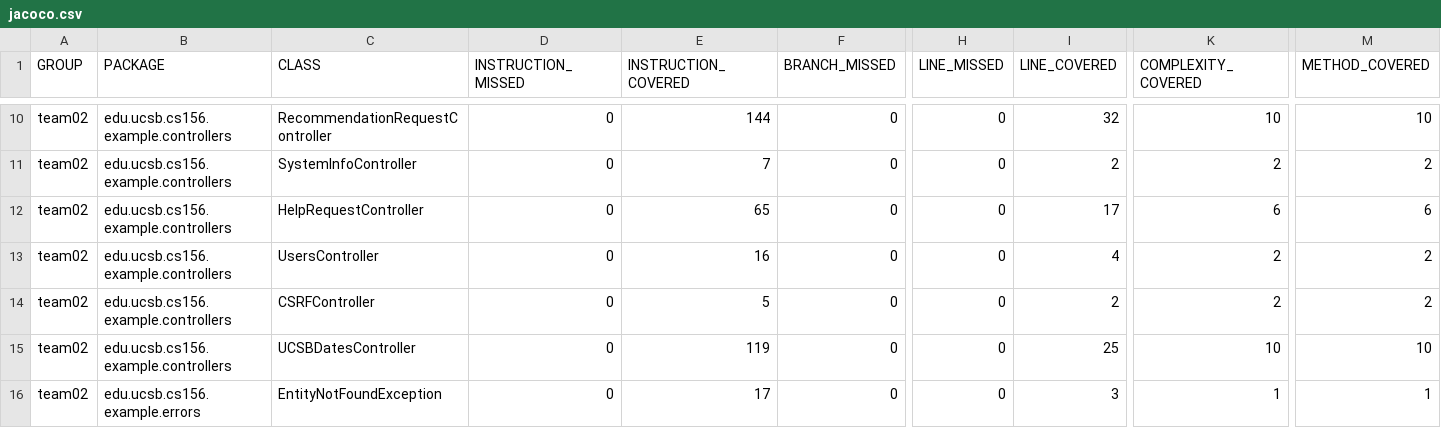
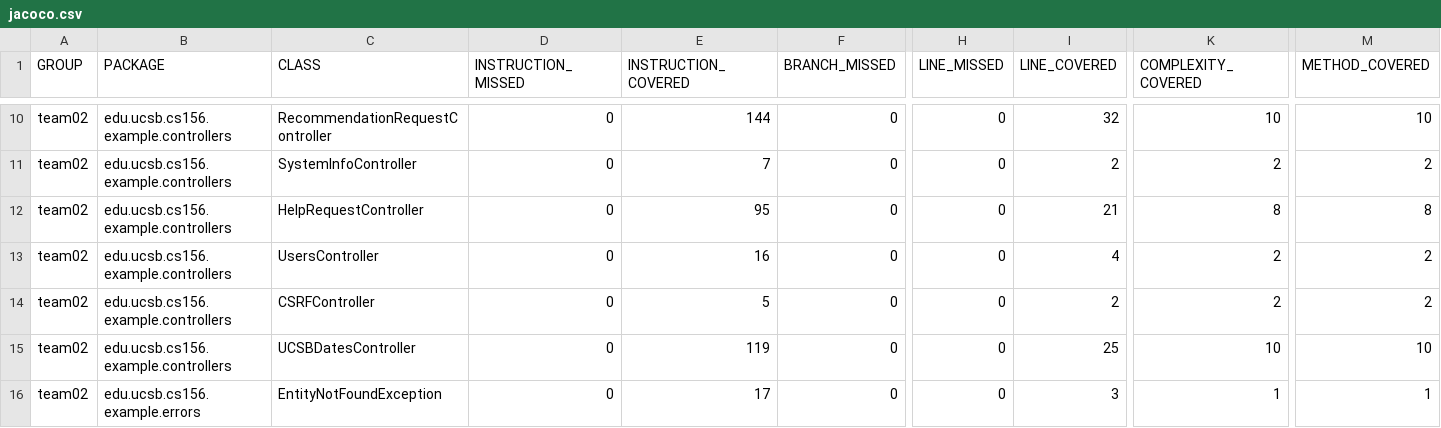
Before and after one commit to ucsb-cs156-w24/team02-w24-5pm-4, a CSV file: jacoco/jacoco.csv, drawn as a sheet; only a part is shown, gaps mark what is left out; the diff names each change by its address in the sheet, - before the commit and + after, or states it on an @@ line.

```diff
--- a/jacoco/jacoco.csv
+++ b/jacoco/jacoco.csv
-E12 (INSTRUCTION_COVERED): 65
+E12 (INSTRUCTION_COVERED): 95
-I12 (LINE_COVERED): 17
+I12 (LINE_COVERED): 21
-K12 (COMPLEXITY_COVERED): 6
+K12 (COMPLEXITY_COVERED): 8
-M12 (METHOD_COVERED): 6
+M12 (METHOD_COVERED): 8
```
Also changed, not shown: 7 other files.
